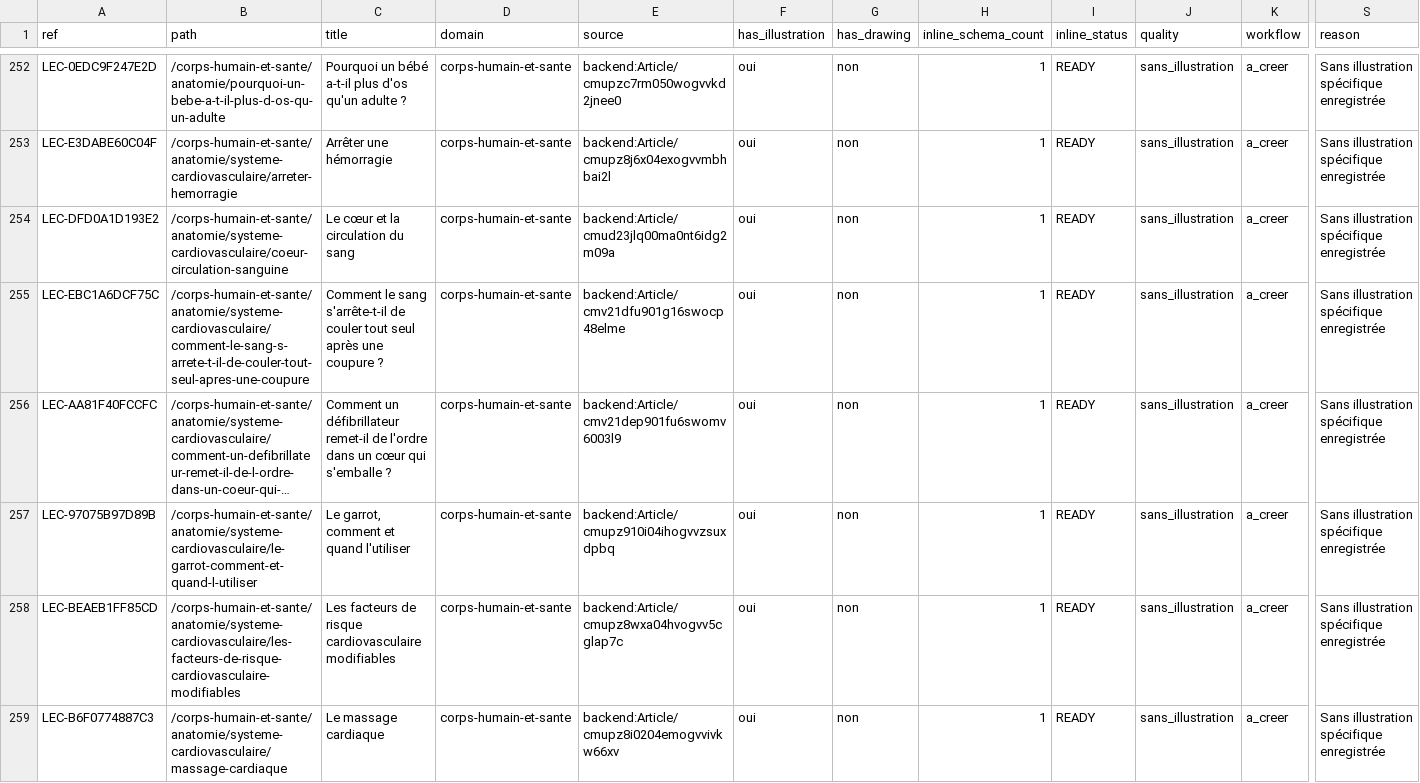
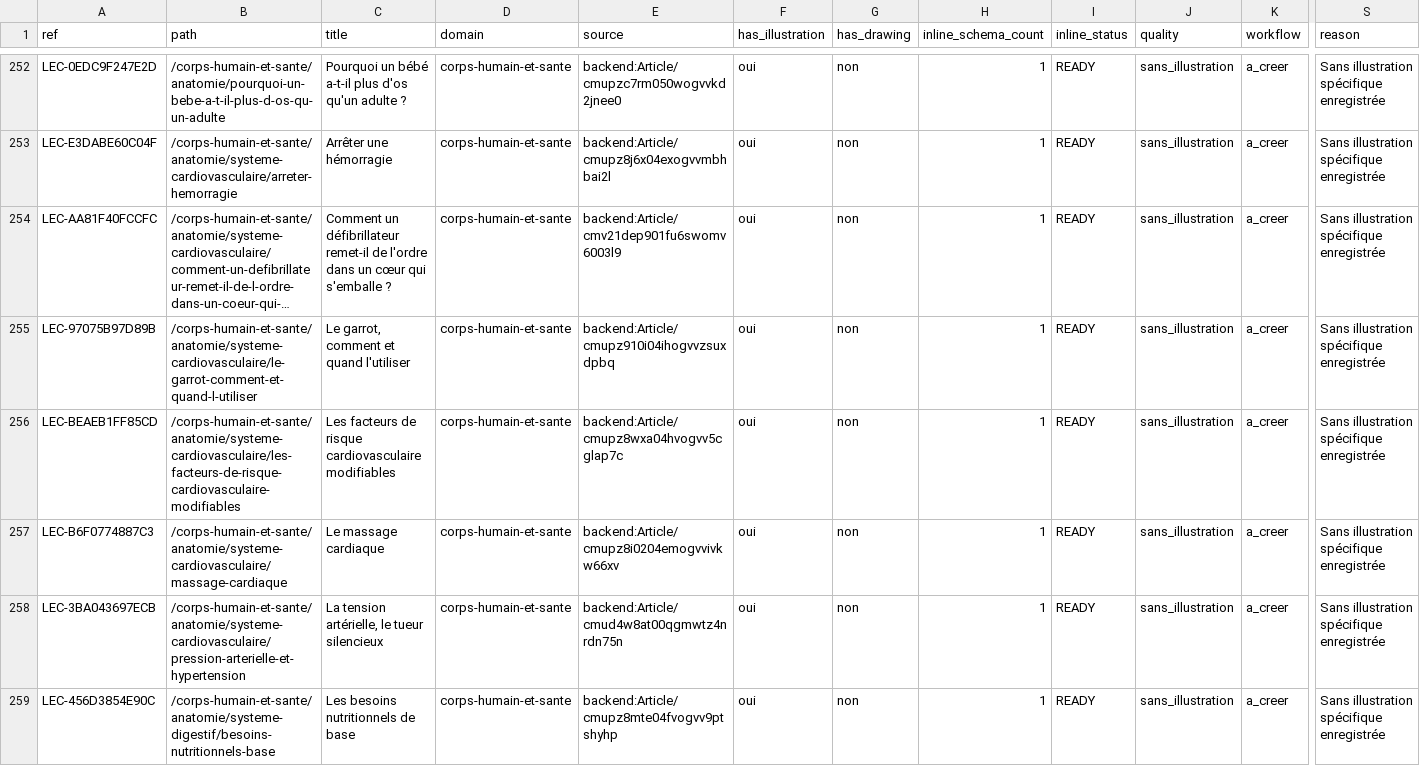
Before and after one commit to FreezyXV/Anakalypto, a CSV file: docs/collaboration/VISUAL_BACKLOG.csv, drawn as a sheet; only a part is shown, gaps mark what is left out; the shorter side is filled out with more unchanged rows; long unchanged cells end in …; rows hold the shown columns only; the diff covers the shown part only; the diff names each change by its address in the sheet, - before the commit and + after, or states it on an @@ line.

Commit message:
Add twelve reviewed human biology illustrations and backend tracking

```diff
--- a/docs/collaboration/VISUAL_BACKLOG.csv
+++ b/docs/collaboration/VISUAL_BACKLOG.csv
-row 254: LEC-DFD0A1D193E2 | /corps-humain-et-sante/anatomie/systeme-cardiovasculaire/coeur-circulation-sanguine | Le cœur et la circulation du sang | corps-humain-et-sante | backend:Article/cmud23jlq00ma0nt6idg2m09a | oui | non | 1 | READY | sans_illustration | a_creer | Sans illustration spécifique enregistrée
-row 255: LEC-EBC1A6DCF75C | /corps-humain-et-sante/anatomie/systeme-cardiovasculaire/comment-le-sang-s-arrete-t-il-de-couler-tout-seul-apres-une-coupure | Comment le sang s'arrête-t-il de couler tout seul après une coupure ? | corps-humain-et-sante | backend:Article/cmv21dfu901g16swocp48elme | oui | non | 1 | READY | sans_illustration | a_creer | Sans illustration spécifique enregistrée
```
Also changed, not shown: 10 removed rows elsewhere in this file, docs/collaboration/ILLUSTRATION_STATUS.csv, docs/collaboration/VISUAL_INVENTORY.csv, 32 other files.
